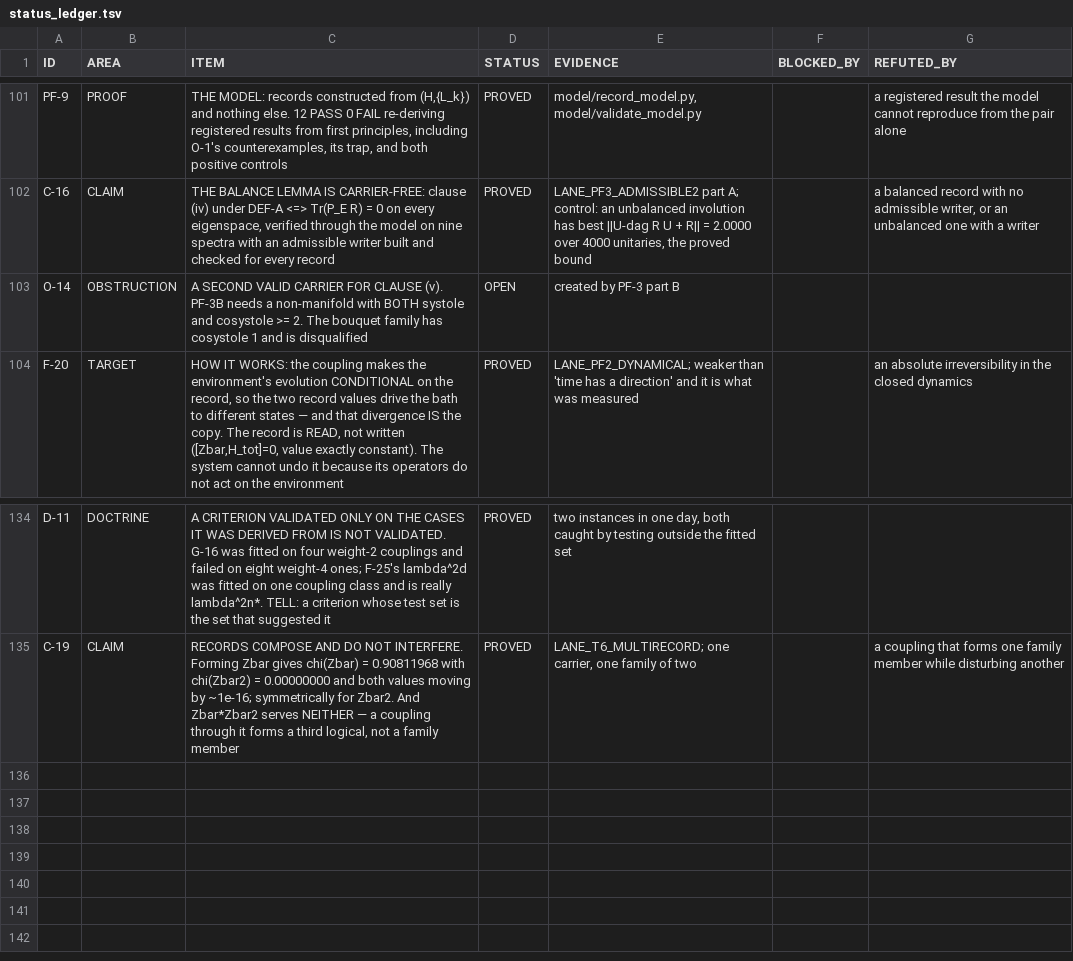
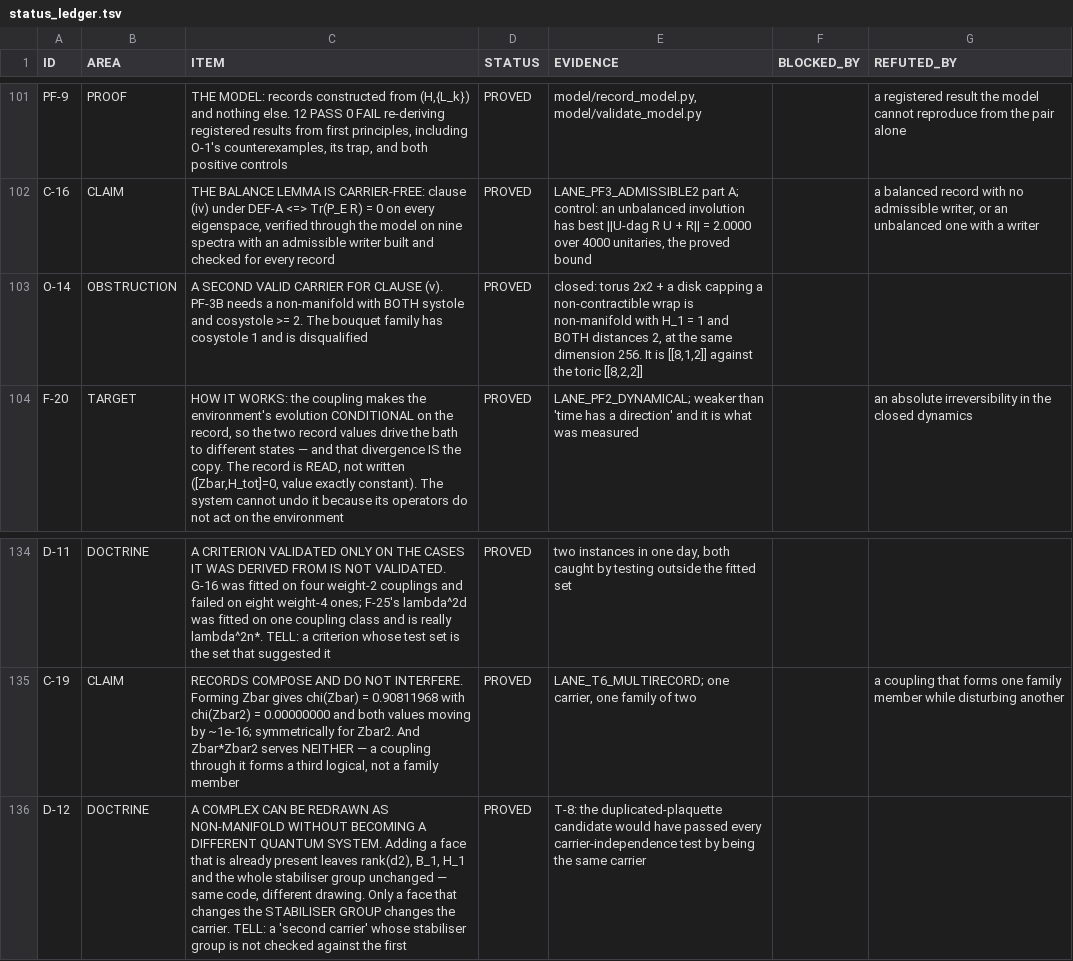
Before and after one commit to gravacle/where-atoms-come-from, a TSV file: ledger/status_ledger.tsv, drawn as a sheet; only a part is shown, gaps mark what is left out.

```diff
--- a/ledger/status_ledger.tsv
+++ b/ledger/status_ledger.tsv
@@ -102,3 +102,3 @@ PF-9	PROOF	THE MODEL: records constructed from (H,{L_k}) and nothing else. 12 PA
 C-16	CLAIM	THE BALANCE LEMMA IS CARRIER-FREE: clause (iv) under DEF-A <=> Tr(P_E R) = 0 on every eigenspace, verified through the model on nine spectra with an admissible writer built and checked for every record	PROVED	LANE_PF3_ADMISSIBLE2 part A; control: an unbalanced involution has best ||U-dag R U + R|| = 2.0000 over 4000 unitaries, the proved bound		a balanced record with no admissible writer, or an unbalanced one with a writer
-O-14	OBSTRUCTION	A SECOND VALID CARRIER FOR CLAUSE (v). PF-3B needs a non-manifold with BOTH systole and cosystole >= 2. The bouquet family has cosystole 1 and is disqualified	OPEN	created by PF-3 part B		
+O-14	OBSTRUCTION	A SECOND VALID CARRIER FOR CLAUSE (v). PF-3B needs a non-manifold with BOTH systole and cosystole >= 2. The bouquet family has cosystole 1 and is disqualified	PROVED	closed: torus 2x2 + a disk capping a non-contractible wrap is non-manifold with H_1 = 1 and BOTH distances 2, at the same dimension 256. It is [[8,1,2]] against the toric [[8,2,2]]		
 F-20	TARGET	HOW IT WORKS: the coupling makes the environment's evolution CONDITIONAL on the record, so the two record values drive the bath to different states — and that divergence IS the copy. The record is READ, not written ([Zbar,H_tot]=0, value exactly constant). The system cannot undo it because its operators do not act on the environment	PROVED	LANE_PF2_DYNAMICAL; weaker than 'time has a direction' and it is what was measured		an absolute irreversibility in the closed dynamics
@@ -135 +135,2 @@ D-11	DOCTRINE	A CRITERION VALIDATED ONLY ON THE CASES IT WAS DERIVED FROM IS NOT
 C-19	CLAIM	RECORDS COMPOSE AND DO NOT INTERFERE. Forming Zbar gives chi(Zbar) = 0.90811968 with chi(Zbar2) = 0.00000000 and both values moving by ~1e-16; symmetrically for Zbar2. And Zbar*Zbar2 serves NEITHER — a coupling through it forms a third logical, not a family member	PROVED	LANE_T6_MULTIRECORD; one carrier, one family of two		a coupling that forms one family member while disturbing another
+D-12	DOCTRINE	A COMPLEX CAN BE REDRAWN AS NON-MANIFOLD WITHOUT BECOMING A DIFFERENT QUANTUM SYSTEM. Adding a face that is already present leaves rank(d2), B_1, H_1 and the whole stabiliser group unchanged — same code, different drawing. Only a face that changes the STABILISER GROUP changes the carrier. TELL: a 'second carrier' whose stabiliser group is not checked against the first	PROVED	T-8: the duplicated-plaquette candidate would have passed every carrier-independence test by being the same carrier		
```
Also changed, not shown: ledger/plan.tsv, 13 other files.
